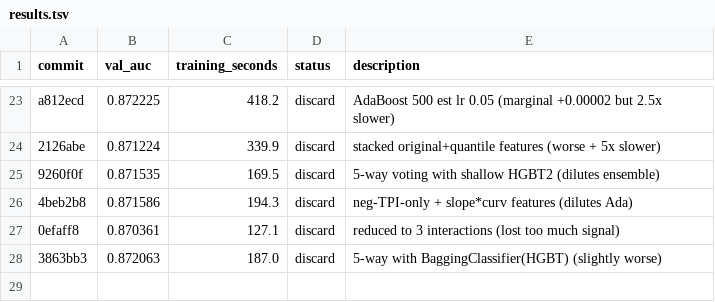
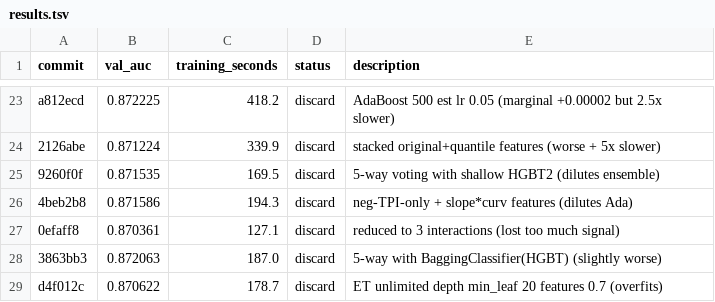
Before and after one commit to camerhann/autoresearch, a TSV file: results.tsv, drawn as a sheet; only a part is shown, gaps mark what is left out; the diff names each change by its address in the sheet, - before the commit and + after, or states it on an @@ line.

Commit message:
results: discard AUC 0.8706 — deeper ET overfits

```diff
--- a/results.tsv
+++ b/results.tsv
+row 29: d4f012c | 0.870622 | 178.7 | discard | ET unlimited depth min_leaf 20 features 0.7 (overfits)
```
Also changed, not shown: 1 other file.
